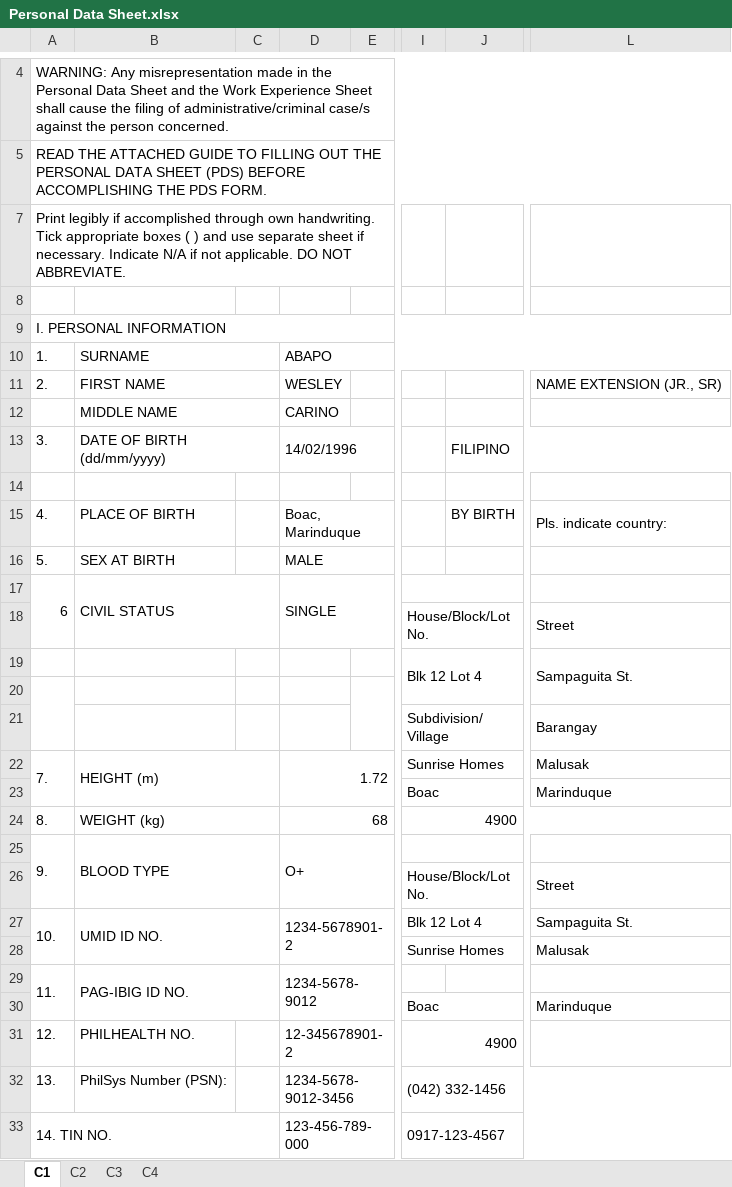
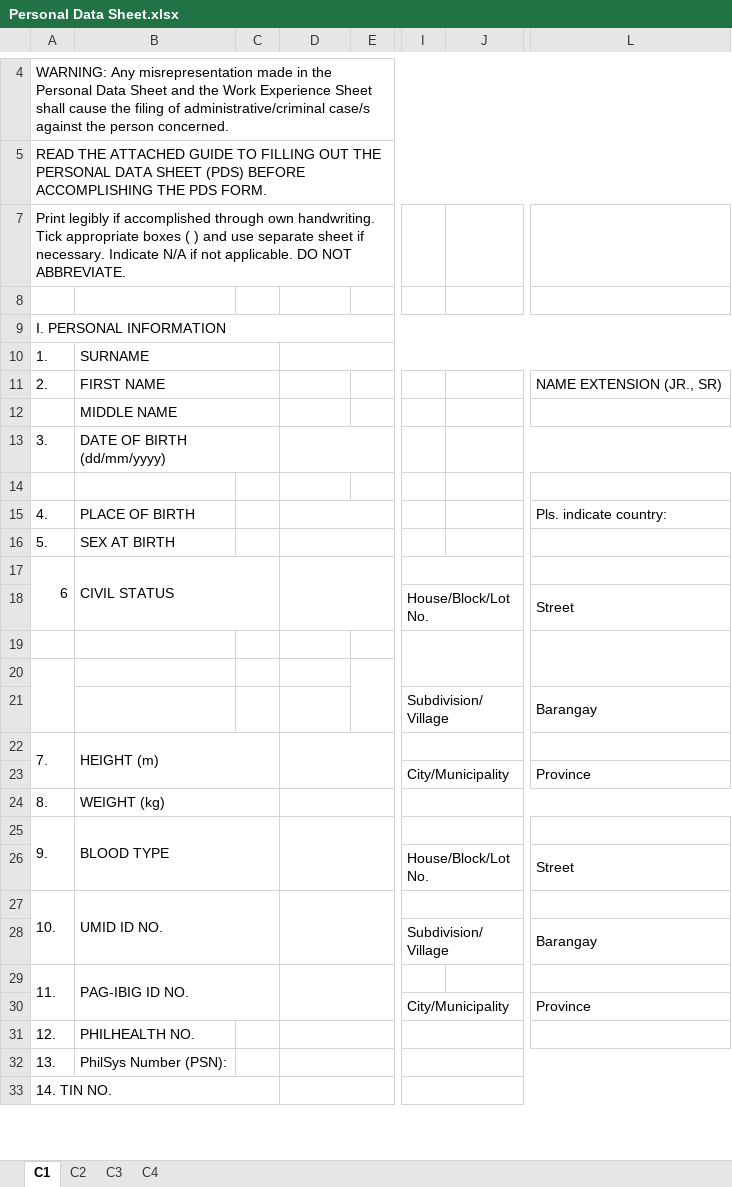
Before and after one commit to blessious/boac-personnel-hub, an Excel workbook: Personal Data Sheet/Personal Data Sheet.xlsx, sheet C1, drawn as a sheet; only a part is shown, gaps mark what is left out; values as stored, in another font and other column widths than the file's, no cell formats; charts and pictures not drawn; removed rows and columns are numbered as before the commit, all else as after; rows hold the shown columns only; the diff covers the shown part only; the diff names each change by its address in the sheet, - before the commit and + after, or states it on an @@ line.

```diff
--- a/Personal Data Sheet/Personal Data Sheet.xlsx (sheet C1)
+++ b/Personal Data Sheet/Personal Data Sheet.xlsx (sheet C1)
-D10: ABAPO
+D10: (empty)
-D11: WESLEY
+D11: (empty)
-D12: CARINO
+D12: (empty)
-D13: 14/02/1996
+D13: (empty)
-J13: FILIPINO
+J13: (empty)
-D15: Boac, Marinduque
+D15: (empty)
-J15: BY BIRTH
+J15: (empty)
-D16: MALE
+D16: (empty)
-D17: SINGLE
+D17: (empty)
-row 19:  |  |  |  |  | Blk 12 Lot 4 |  | Sampaguita St.
+row 19: (empty)
-D22: 1.72
+D22: (empty)
-I22: Sunrise Homes
+I22: (empty)
-L22: Malusak
+L22: (empty)
-row 23:  |  |  |  |  | Boac |  | Marinduque
+row 23:  |  |  |  |  | City/Municipality |  | Province
-D24: 68
+D24: (empty)
-I24: 4900
+I24: (empty)
-D25: O+
+D25: (empty)
-D27: 1234-5678901-2
+D27: (empty)
-I27: Blk 12 Lot 4
+I27: (empty)
-L27: Sampaguita St.
+L27: (empty)
-row 28:  |  |  |  |  | Sunrise Homes |  | Malusak
+row 28:  |  |  |  |  | Subdivision/Village |  | Barangay
-D29: 1234-5678-9012
+D29: (empty)
-row 30:  |  |  |  |  | Boac |  | Marinduque
+row 30:  |  |  |  |  | City/Municipality |  | Province
-D31: 12-345678901-2
+D31: (empty)
-I31: 4900
+I31: (empty)
-D32: 1234-5678-9012-3456
+D32: (empty)
-I32: (042) 332-1456
+I32: (empty)
-D33: 123-456-789-000
+D33: (empty)
-I33: 0917-123-4567
+I33: (empty)
```
Also changed, not shown: 5 added rows, 5 removed rows and 19 edited cells elsewhere in this sheet, sheet C2, sheet C3, sheet C4, cell formats, charts or pictures, 1 other file.
